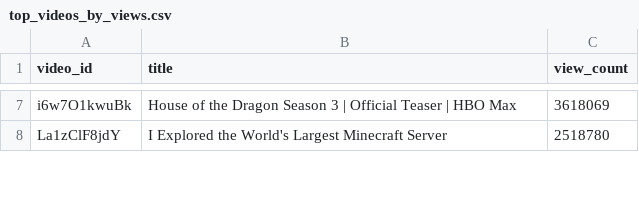
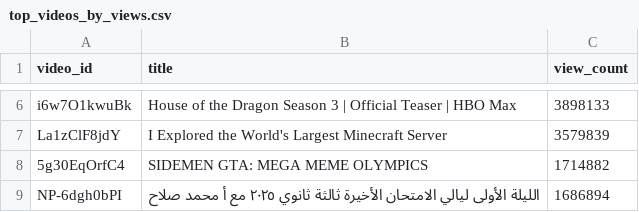
Before and after one commit to chinedumsunday/youtube_pipeline, a CSV file: results/top_videos_by_views.csv, drawn as a sheet; only a part is shown, gaps mark what is left out; addresses are those after the commit; the diff covers the shown part only; the diff names each change by its address in the sheet, - before the commit and + after, or states it on an @@ line.

```diff
--- a/results/top_videos_by_views.csv
+++ b/results/top_videos_by_views.csv
-C6 (view_count): 3618069
+C6 (view_count): 3898133
-C7 (view_count): 2518780
+C7 (view_count): 3579839
+row 8: 5g30EqOrfC4 | SIDEMEN GTA: MEGA MEME OLYMPICS | 1714882
+row 9: NP-6dgh0bPI | الليلة الأولى ليالي الامتحان الأخيرة ثالثة ثانوي ٢٠٢٥ مع أ محمد صلاح | 1686894
```
Also changed, not shown: 2 added rows, 4 removed rows and 4 edited cells elsewhere in this file, results/channel_insights.csv, results/daily_growth.csv, 3 other files.
